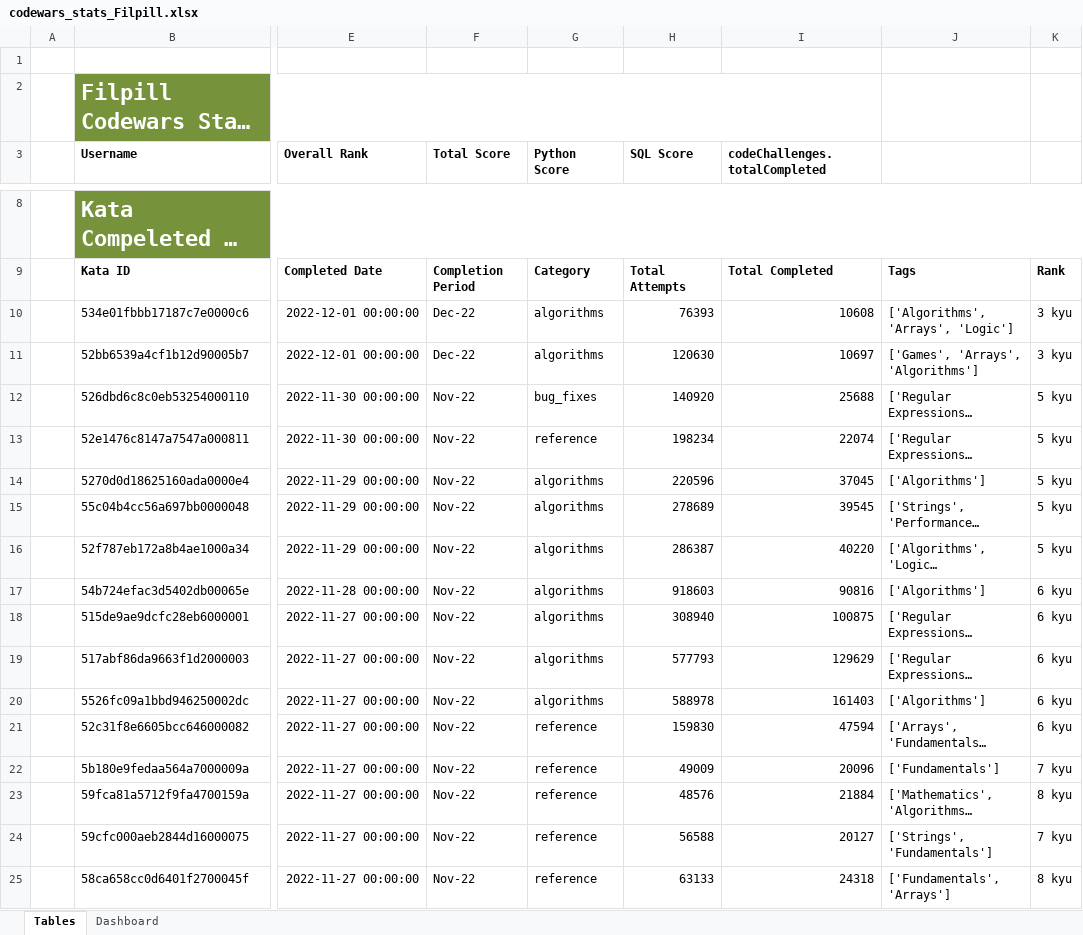
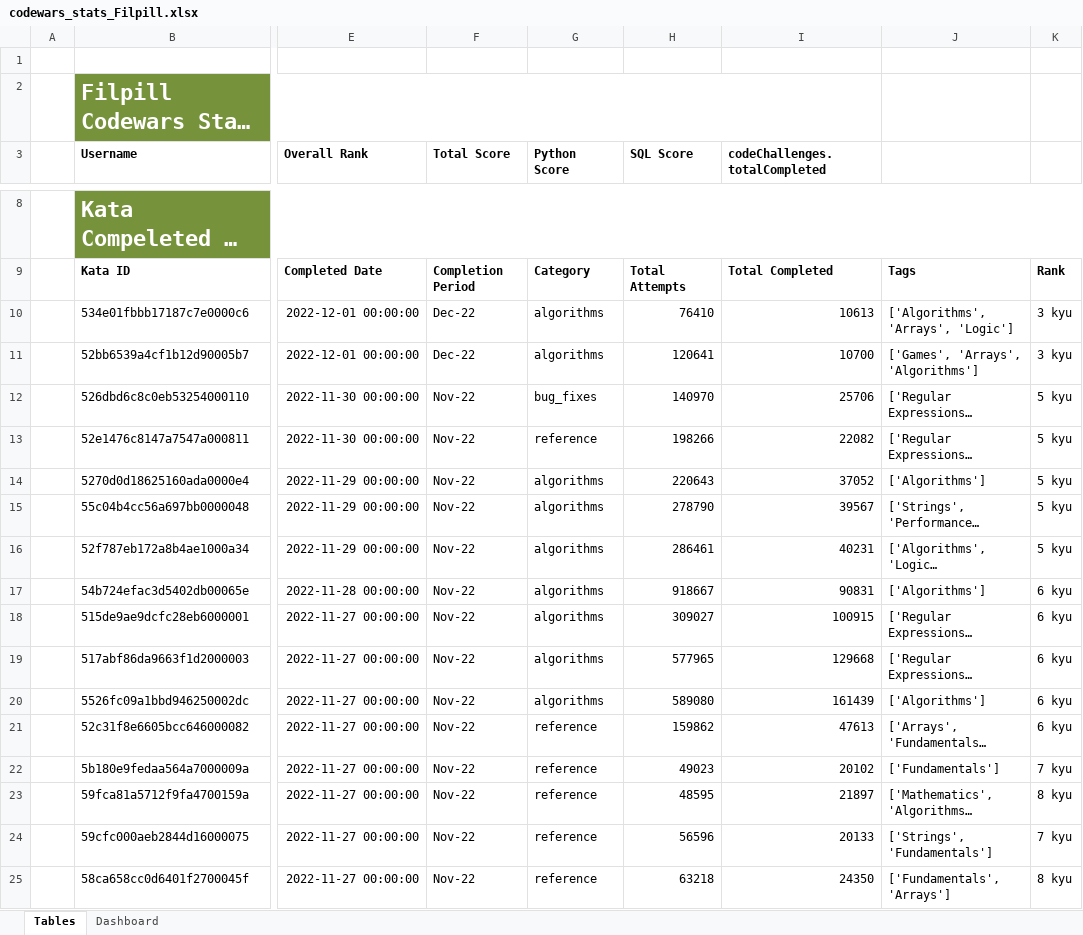
Before and after one commit to Filpill/codewars-stats, an Excel workbook: xlsx_data/codewars_stats_Filpill.xlsx, sheet Tables, drawn as a sheet; only a part is shown, gaps mark what is left out; long unchanged cells end in …; values as stored, in another font and other column widths than the file's, no borders; conditional formats and table styles not drawn; the diff covers the shown part only; the diff names each change by its address in the sheet, - before the commit and + after, or states it on an @@ line.

```diff
--- a/xlsx_data/codewars_stats_Filpill.xlsx (sheet Tables)
+++ b/xlsx_data/codewars_stats_Filpill.xlsx (sheet Tables)
-H10 (SQL Score): 76393
+H10 (SQL Score): 76410
-I10 (codeChallenges.totalCompleted): 10608
+I10 (codeChallenges.totalCompleted): 10613
-H11 (SQL Score): 120630
+H11 (SQL Score): 120641
-I11 (codeChallenges.totalCompleted): 10697
+I11 (codeChallenges.totalCompleted): 10700
-H12 (SQL Score): 140920
+H12 (SQL Score): 140970
-I12 (codeChallenges.totalCompleted): 25688
+I12 (codeChallenges.totalCompleted): 25706
-H13 (SQL Score): 198234
+H13 (SQL Score): 198266
-I13 (codeChallenges.totalCompleted): 22074
+I13 (codeChallenges.totalCompleted): 22082
-H14 (SQL Score): 220596
+H14 (SQL Score): 220643
-I14 (codeChallenges.totalCompleted): 37045
+I14 (codeChallenges.totalCompleted): 37052
-H15 (SQL Score): 278689
+H15 (SQL Score): 278790
-I15 (codeChallenges.totalCompleted): 39545
+I15 (codeChallenges.totalCompleted): 39567
-H16 (SQL Score): 286387
+H16 (SQL Score): 286461
-I16 (codeChallenges.totalCompleted): 40220
+I16 (codeChallenges.totalCompleted): 40231
-H17 (SQL Score): 918603
+H17 (SQL Score): 918667
-I17 (codeChallenges.totalCompleted): 90816
+I17 (codeChallenges.totalCompleted): 90831
-H18 (SQL Score): 308940
+H18 (SQL Score): 309027
-I18 (codeChallenges.totalCompleted): 100875
+I18 (codeChallenges.totalCompleted): 100915
-H19 (SQL Score): 577793
+H19 (SQL Score): 577965
-I19 (codeChallenges.totalCompleted): 129629
+I19 (codeChallenges.totalCompleted): 129668
-H20 (SQL Score): 588978
+H20 (SQL Score): 589080
-I20 (codeChallenges.totalCompleted): 161403
+I20 (codeChallenges.totalCompleted): 161439
-H21 (SQL Score): 159830
+H21 (SQL Score): 159862
-I21 (codeChallenges.totalCompleted): 47594
+I21 (codeChallenges.totalCompleted): 47613
-H22 (SQL Score): 49009
+H22 (SQL Score): 49023
-I22 (codeChallenges.totalCompleted): 20096
+I22 (codeChallenges.totalCompleted): 20102
-H23 (SQL Score): 48576
+H23 (SQL Score): 48595
-I23 (codeChallenges.totalCompleted): 21884
+I23 (codeChallenges.totalCompleted): 21897
-H24 (SQL Score): 56588
+H24 (SQL Score): 56596
-I24 (codeChallenges.totalCompleted): 20127
+I24 (codeChallenges.totalCompleted): 20133
-H25 (SQL Score): 63133
+H25 (SQL Score): 63218
-I25 (codeChallenges.totalCompleted): 24318
+I25 (codeChallenges.totalCompleted): 24350
```
Also changed, not shown: 596 edited cells elsewhere in this sheet, 5 other files.
